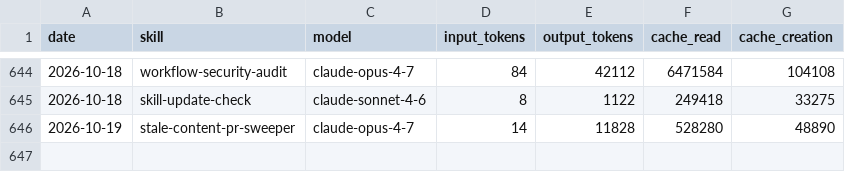
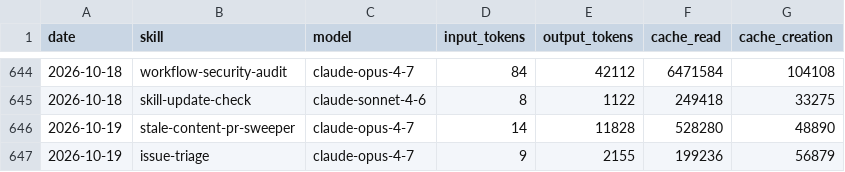
Before and after one commit to swarm-ai-research/aeon, a CSV file: memory/token-usage.csv, drawn as a sheet; only a part is shown, gaps mark what is left out.

Commit message:
chore(issue-triage): auto-commit 2026-10-19

```diff
--- a/memory/token-usage.csv
+++ b/memory/token-usage.csv
@@ -646 +646,2 @@ date,skill,model,input_tokens,output_tokens,cache_read,cache_creation
 2026-10-19,stale-content-pr-sweeper,claude-opus-4-7,14,11828,528280,48890
+2026-10-19,issue-triage,claude-opus-4-7,9,2155,199236,56879
```
Also changed, not shown: 3 other files.
